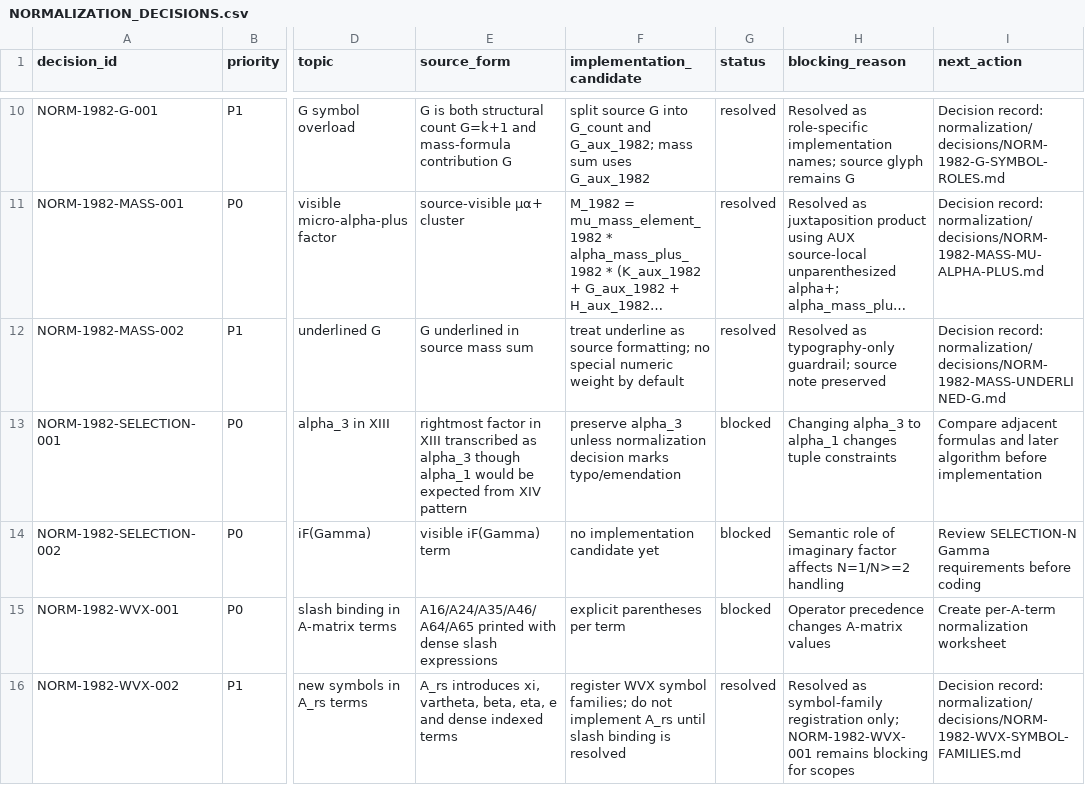
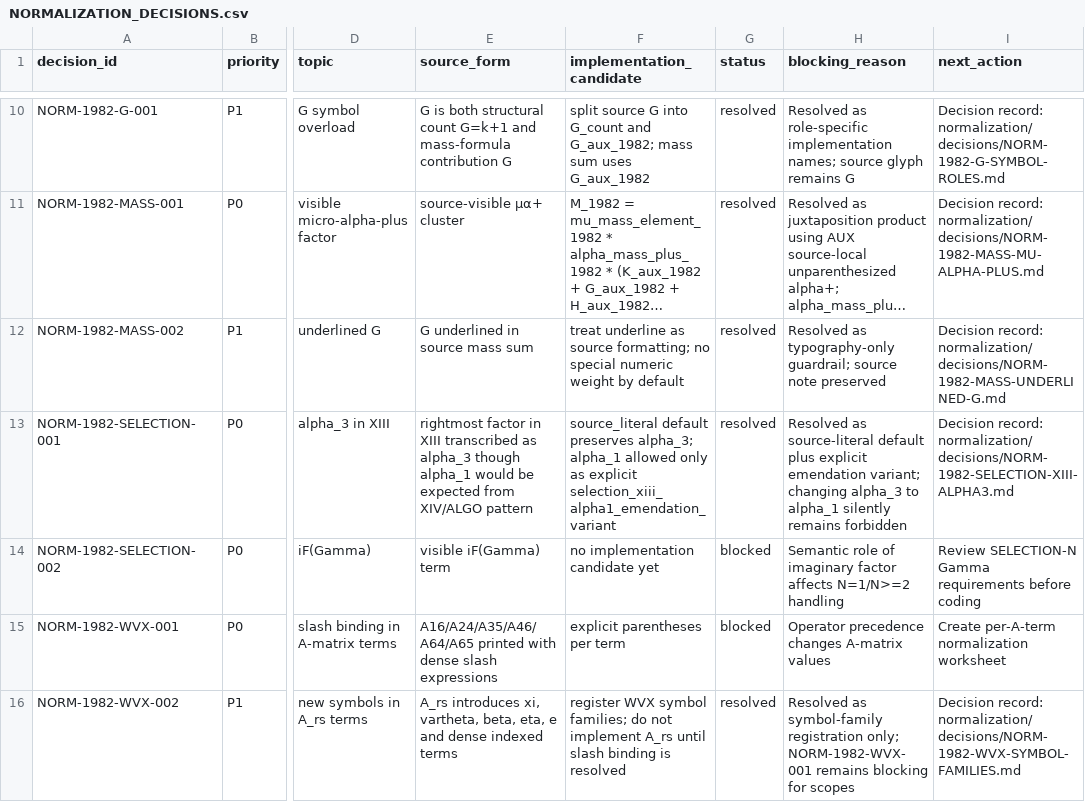
Before and after one commit to DASAElektronik/Heim_Theorie, a CSV file: 04_reconstruction/formula_library/normalization/NORMALIZATION_DECISIONS.csv, drawn as a sheet; only a part is shown, gaps mark what is left out; long unchanged cells end in …; the diff names each change by its address in the sheet, - before the commit and + after, or states it on an @@ line.

Commit message:
Resolve 1982 selection alpha3 source default

```diff
--- a/04_reconstruction/formula_library/normalization/NORMALIZATION_DECISIONS.csv
+++ b/04_reconstruction/formula_library/normalization/NORMALIZATION_DECISIONS.csv
-E13 (source_form): …expected from XIV pattern
+E13 (source_form): …expected from XIV/ALGO pattern
-F13 (implementation_candidate): preserve alpha_3 unless normalization decision marks typo/emendation
+F13 (implementation_candidate): source_literal default preserves alpha_3; alpha_1 allowed only as explicit selection_xiii_alpha1_emendation_variant
-G13 (status): blocked
+G13 (status): resolved
-H13 (blocking_reason): Changing alpha_3 to alpha_1 changes tuple constraints
+H13 (blocking_reason): Resolved as source-literal default plus explicit emendation variant; changing alpha_3 to alpha_1 silently remains forbidden
-I13 (next_action): Compare adjacent formulas and later algorithm before implementation
+I13 (next_action): Decision record: normalization/decisions/NORM-1982-SELECTION-XIII-ALPHA3.md
```
Also changed, not shown: 04_reconstruction/formula_library/formula_catalog.csv, 4 other files.
